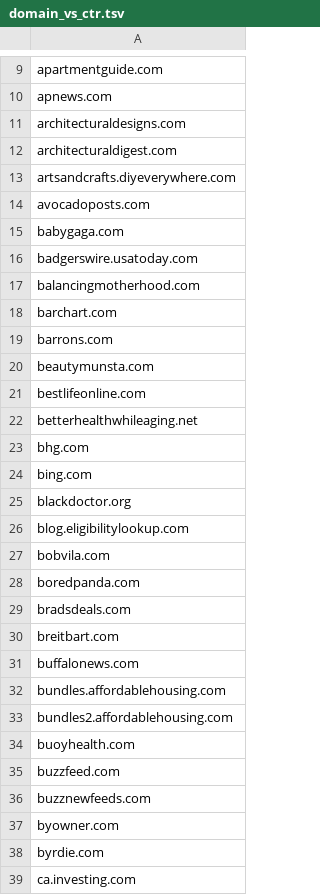
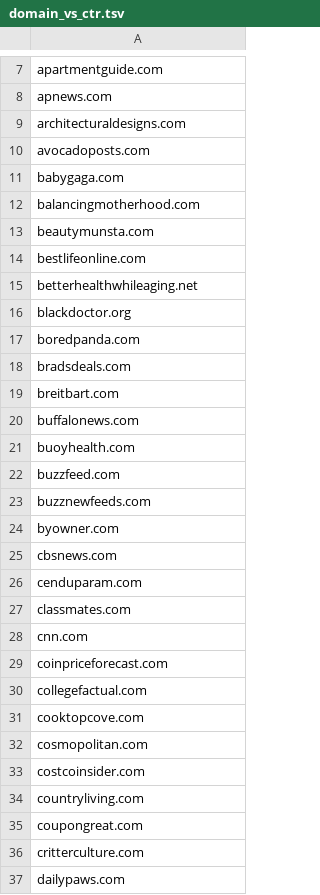
Before and after one commit to HarshitJ1207/mnet, a TSV file: domain_embeddings/domain_vs_ctr.tsv, drawn as a sheet; only a part is shown, gaps mark what is left out; the shorter side is filled out with more unchanged rows; removed rows and columns are numbered as before the commit, all else as after; the diff covers the shown part only; the diff names each change by its address in the sheet, - before the commit and + after, or states it on an @@ line.

```diff
--- a/domain_embeddings/domain_vs_ctr.tsv
+++ b/domain_embeddings/domain_vs_ctr.tsv
-row 12: architecturaldigest.com
-row 13: artsandcrafts.diyeverywhere.com
-row 16: badgerswire.usatoday.com
-row 18: barchart.com
-row 19: barrons.com
-row 23: bhg.com
-row 24: bing.com
-row 26: blog.eligibilitylookup.com
-row 27: bobvila.com
-row 32: bundles.affordablehousing.com
-row 33: bundles2.affordablehousing.com
-row 38: byrdie.com
-row 39: ca.investing.com
```
Also changed, not shown: 3 added rows, 114 removed rows and 4 edited cells elsewhere in this file, 2 other files.
